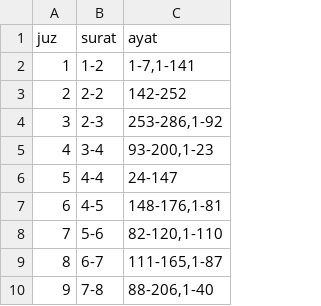
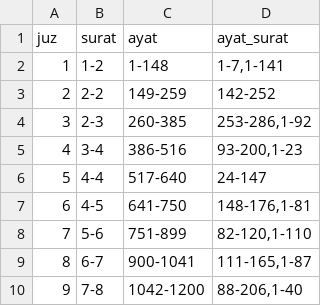
Before and after one commit to alfalifr/JvmQuranData, a CSV file: src/main/resources/juz.csv, drawn as a sheet; only a part is shown; addresses are those after the commit; the diff names each change by its address in the sheet, - before the commit and + after, or states it on an @@ line.

Commit message:
Penambahan data ayat scr akumulatif

```diff
--- a/src/main/resources/juz.csv
+++ b/src/main/resources/juz.csv
+column C (ayat), rows 2-10: 1-148 | 149-259 | 260-385 | 386-516 | 517-640 | 641-750 | 751-899 | 900-1041 | 1042-1200
-D1: ayat
+D1: ayat_surat
```
Also changed, not shown: 7 other files.
